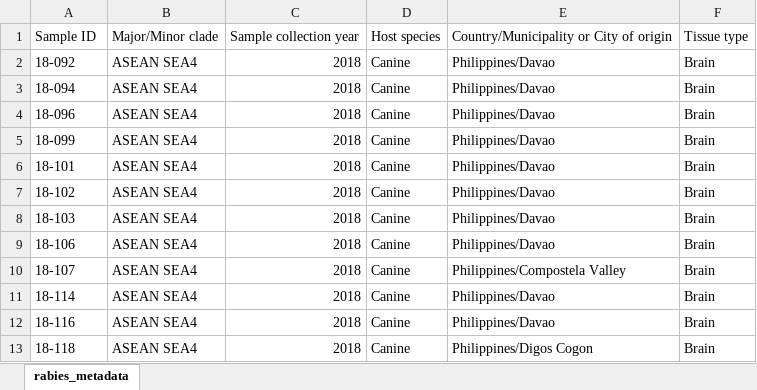
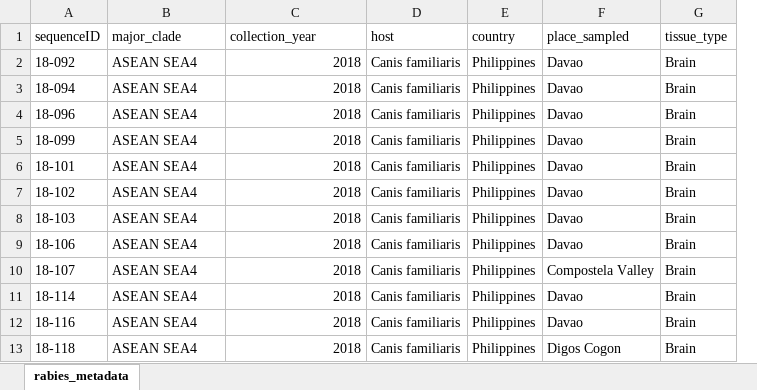
Before and after one commit to giffordlabcvr/NCBI-RABV-GLUE, an Excel workbook: tabular/genbank-submission/rabies_metadata.xlsx, sheet rabies_metadata, drawn as a sheet; only a part is shown; values as stored, in another font and other column widths than the file's, no borders; removed rows and columns are numbered as before the commit, all else as after; the diff names each change by its address in the sheet, - before the commit and + after, or states it on an @@ line.

Commit message:
Setting up GenBank submission for Philippines sequences

```diff
--- a/tabular/genbank-submission/rabies_metadata.xlsx (sheet rabies_metadata)
+++ b/tabular/genbank-submission/rabies_metadata.xlsx (sheet rabies_metadata)
-column D, rows 2-13: all Canine
-column E, rows 2-13: Philippines/Davao | Philippines/Davao | Philippines/Davao | Philippines/Davao | Philippines/Davao | Philippines/Davao | Philippines/Davao | Philippines/Davao | Philippines/Compostela Valley | Philippines/Davao | Philippines/Davao | Philippines/Digos Cogon
+column D, rows 2-13: all Canis familiaris
+column E, rows 2-13: all Philippines
+column F, rows 2-13: Davao | Davao | Davao | Davao | Davao | Davao | Davao | Davao | Compostela Valley | Davao | Davao | Digos Cogon
-row 1: Sample ID | Major/Minor clade | Sample collection year | Host species | Country/Municipality or City of origin | Tissue type
+row 1: sequenceID | major_clade | collection_year | host | country | place_sampled | tissue_type
```
Also changed, not shown: 5 other files.
